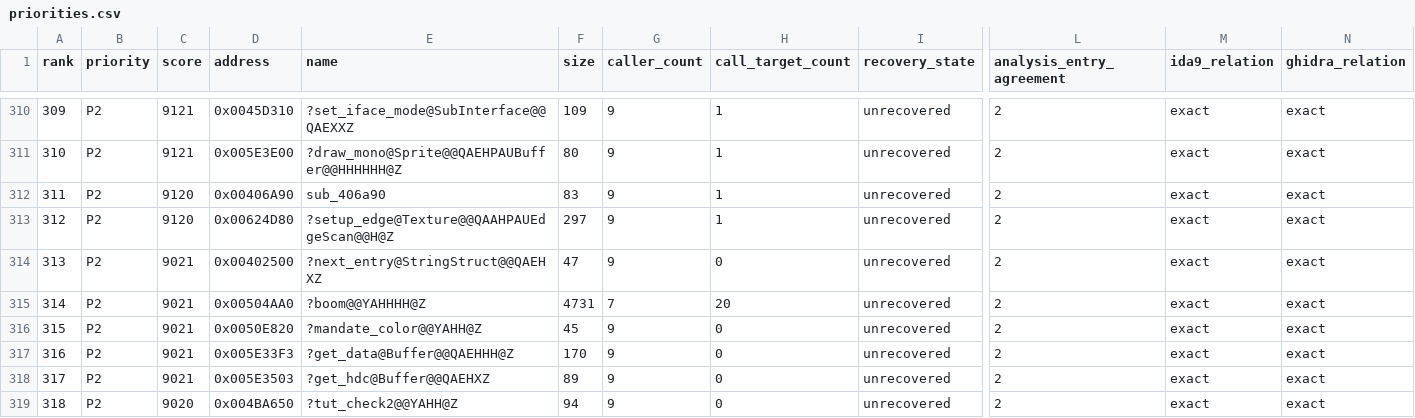
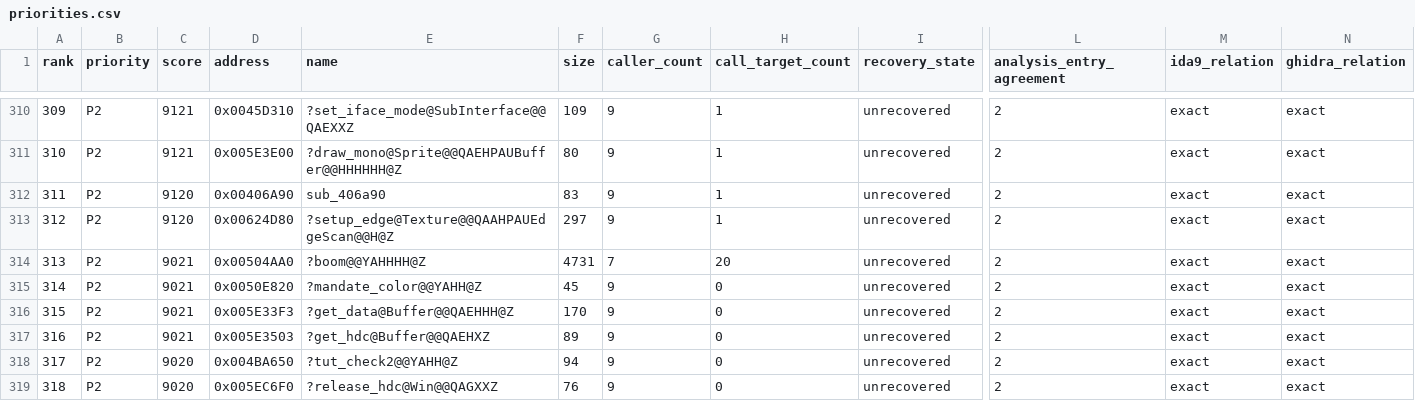
Before and after one commit to fran6co/OpenSMACX, a CSV file: docs/recovery/priorities.csv, drawn as a sheet; only a part is shown, gaps mark what is left out; the shorter side is filled out with more unchanged rows; removed rows and columns are numbered as before the commit, all else as after; rows hold the shown columns only; the diff names each change by its address in the sheet, - before the commit and + after, or states it on an @@ line.

Commit message:
Recover StringStruct advance

```diff
--- a/docs/recovery/priorities.csv
+++ b/docs/recovery/priorities.csv
-row 314: 313 | P2 | 9021 | 0x00402500 | ?next_entry@StringStruct@@QAEHXZ | 47 | 9 | 0 | unrecovered | 2 | exact | exact
@@ column A (rank) renumbered from row 314 down @@
```
Also changed, not shown: docs/recovery-overrides.csv, 17 other files.
